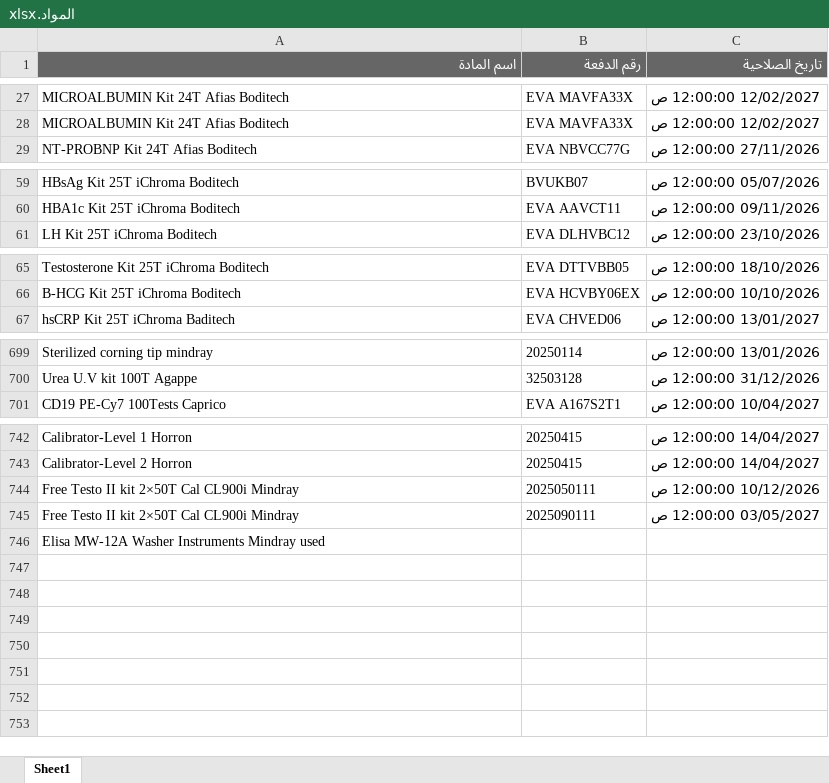
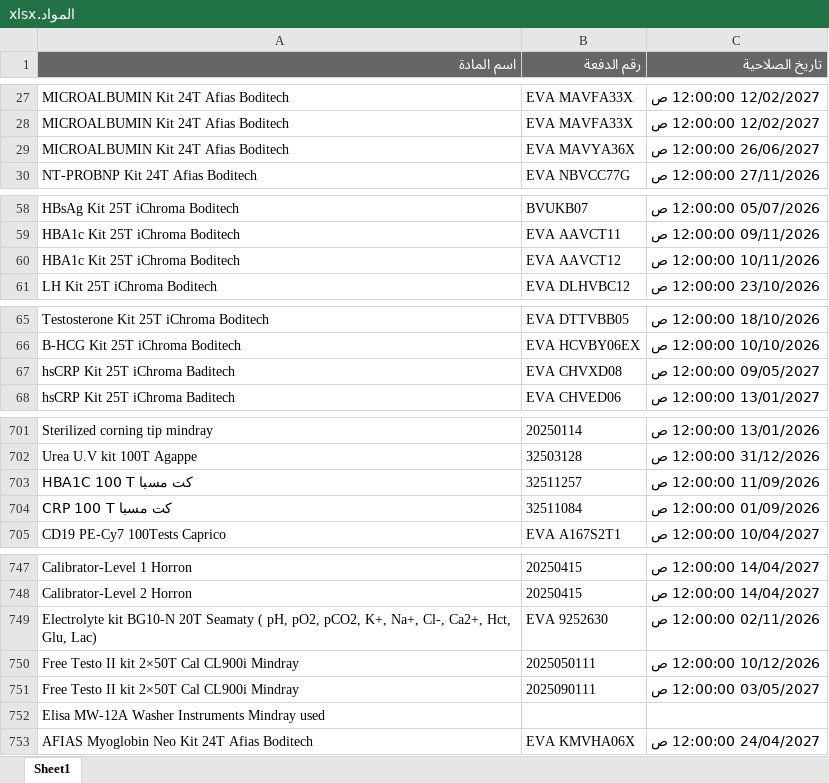
Before and after one commit to abdallawolf92/expiry-check, an Excel workbook: المواد.xlsx, sheet Sheet1, drawn as a sheet; only a part is shown, gaps mark what is left out; values as stored, in another font and other column widths than the file's, no borders; the diff covers the shown part only; the diff names each change by its address in the sheet, - before the commit and + after, or states it on an @@ line.

```diff
--- a/المواد.xlsx (sheet Sheet1)
+++ b/المواد.xlsx (sheet Sheet1)
+row 29: MICROALBUMIN Kit 24T Afias Boditech | EVA MAVYA36X | 26/06/2027 12:00:00 ص
+row 60: HBA1c Kit 25T iChroma Boditech | EVA AAVCT12 | 10/11/2026 12:00:00 ص
+row 67: hsCRP Kit 25T iChroma Baditech | EVA CHVXD08 | 09/05/2027 12:00:00 ص
+row 703: HBA1C 100 T كت مسبا | 32511257 | 11/09/2026 12:00:00 ص
+row 704: CRP 100 T كت مسبا | 32511084 | 01/09/2026 12:00:00 ص
+row 749: Electrolyte kit BG10-N 20T Seamaty ( pH, pO2, pCO2, K+, Na+, Cl-, Ca2+, Hct, Glu, Lac) | EVA 9252630 | 02/11/2026 12:00:00 ص
+row 753: AFIAS Myoglobin Neo Kit 24T Afias Boditech | EVA KMVHA06X | 24/04/2027 12:00:00 ص
```
Also changed, not shown: 12 added rows, 12 removed rows and 2 edited cells elsewhere in this sheet.
